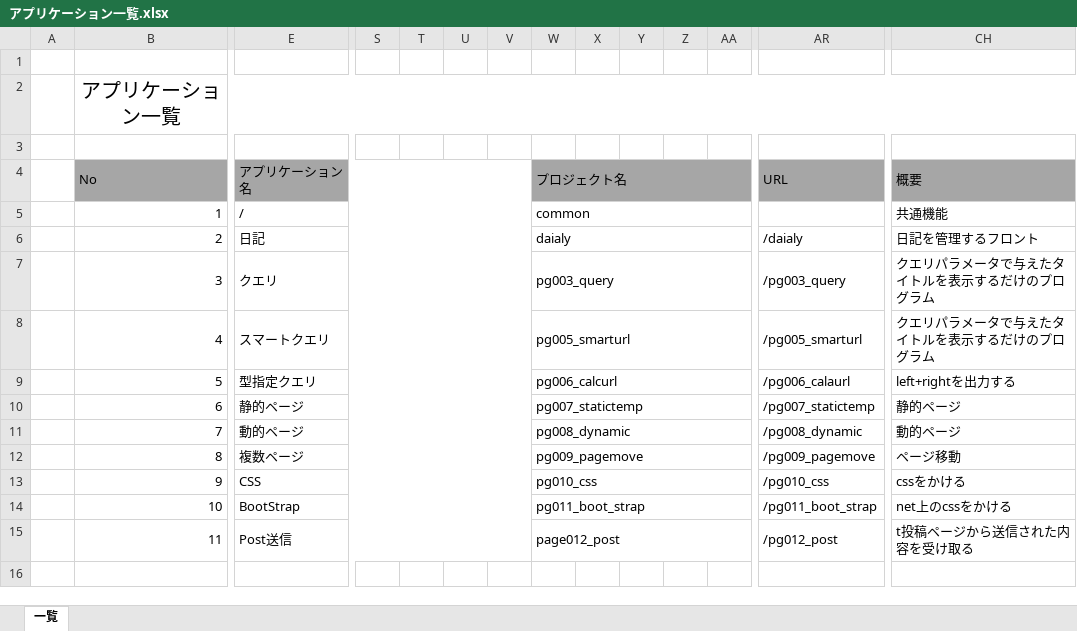
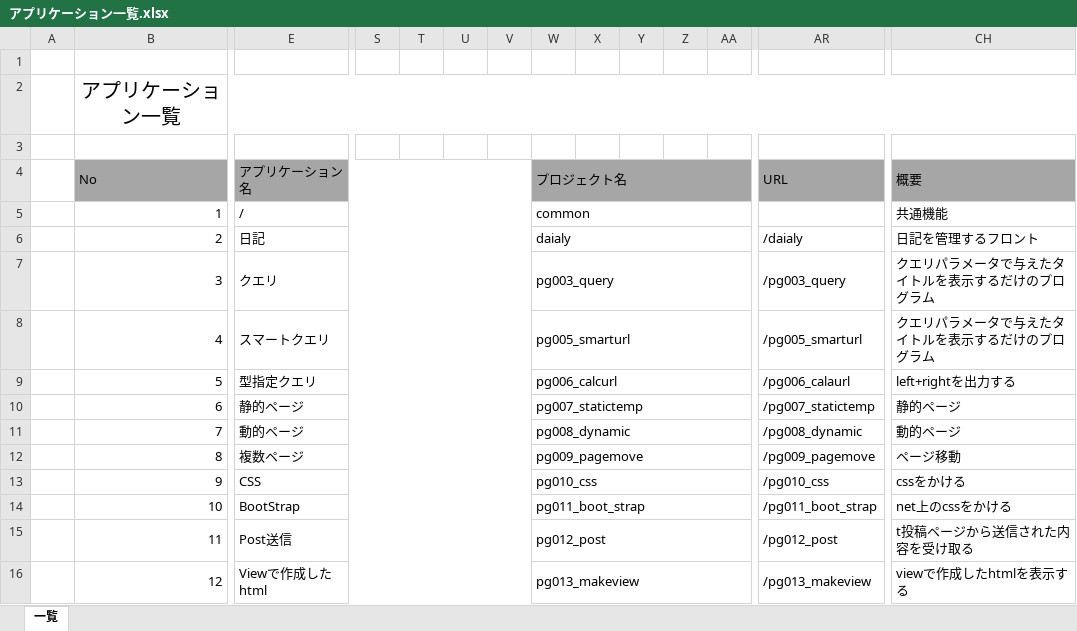
Before and after one commit to SazanamiInko/django_base, an Excel workbook: doc/アプリケーション一覧.xlsx, sheet 一覧, drawn as a sheet; only a part is shown, gaps mark what is left out; values as stored, in another font and other column widths than the file's, no borders; rows hold the shown columns only; the diff names each change by its address in the sheet, - before the commit and + after, or states it on an @@ line.

Commit message:
Viewで作成したhtml

```diff
--- a/doc/アプリケーション一覧.xlsx (sheet 一覧)
+++ b/doc/アプリケーション一覧.xlsx (sheet 一覧)
-W15 (プロジェクト名): page012_post
+W15 (プロジェクト名): pg012_post
+row 16:  | 12 | Viewで作成したhtml |  |  |  |  | pg013_makeview |  |  |  |  | /pg013_makeview | viewで作成したhtmlを表示する
```
Also changed, not shown: 12 other files.
